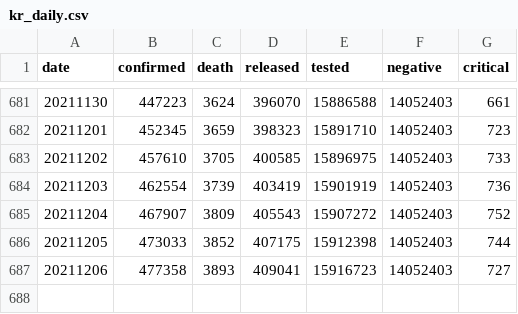
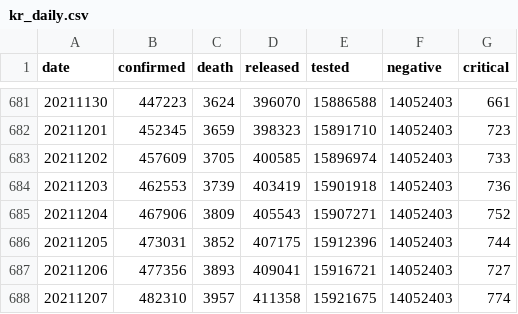
Before and after one commit to jooeungen/coronaboard_kr, a CSV file: kr_daily.csv, drawn as a sheet; only a part is shown, gaps mark what is left out.

```diff
--- a/kr_daily.csv
+++ b/kr_daily.csv
@@ -682,6 +682,7 @@ date,confirmed,death,released,tested,negative,critical
 20211201,452345,3659,398323,15891710,14052403,723
-20211202,457610,3705,400585,15896975,14052403,733
-20211203,462554,3739,403419,15901919,14052403,736
-20211204,467907,3809,405543,15907272,14052403,752
-20211205,473033,3852,407175,15912398,14052403,744
-20211206,477358,3893,409041,15916723,14052403,727
+20211202,457609,3705,400585,15896974,14052403,733
+20211203,462553,3739,403419,15901918,14052403,736
+20211204,467906,3809,405543,15907271,14052403,752
+20211205,473031,3852,407175,15912396,14052403,744
+20211206,477356,3893,409041,15916721,14052403,727
+20211207,482310,3957,411358,15921675,14052403,774
```
Also changed, not shown: kr_regional_daily.csv.
